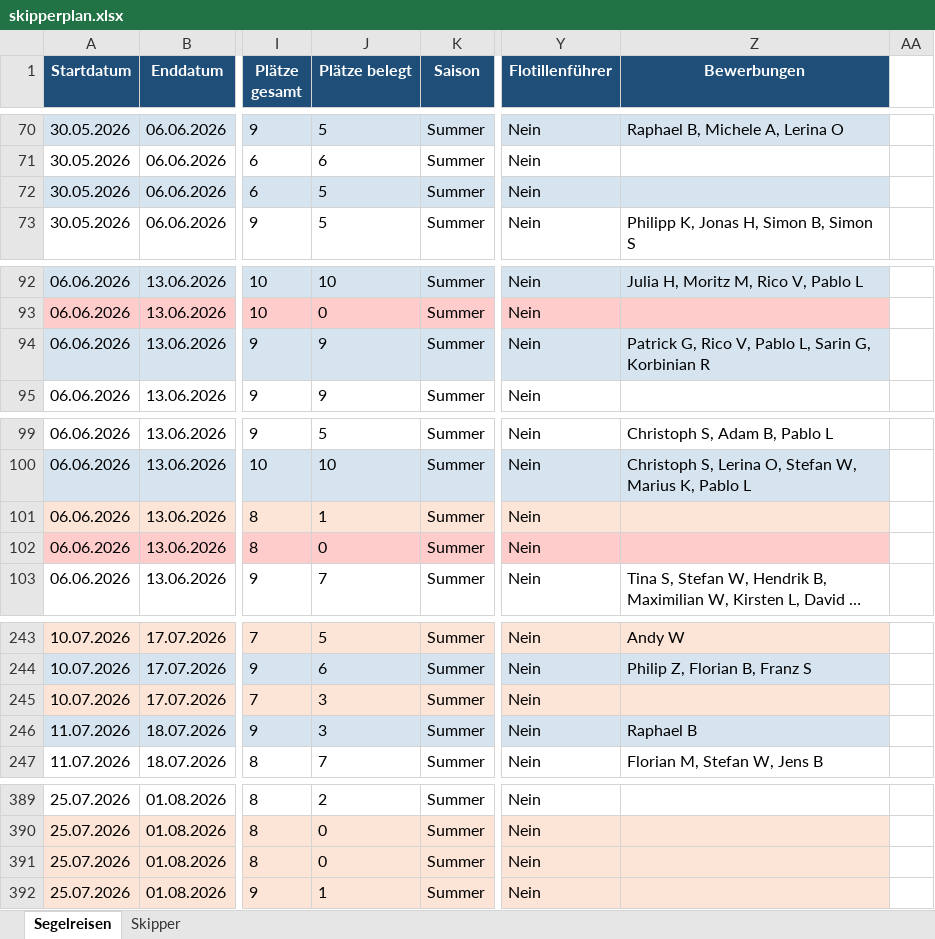
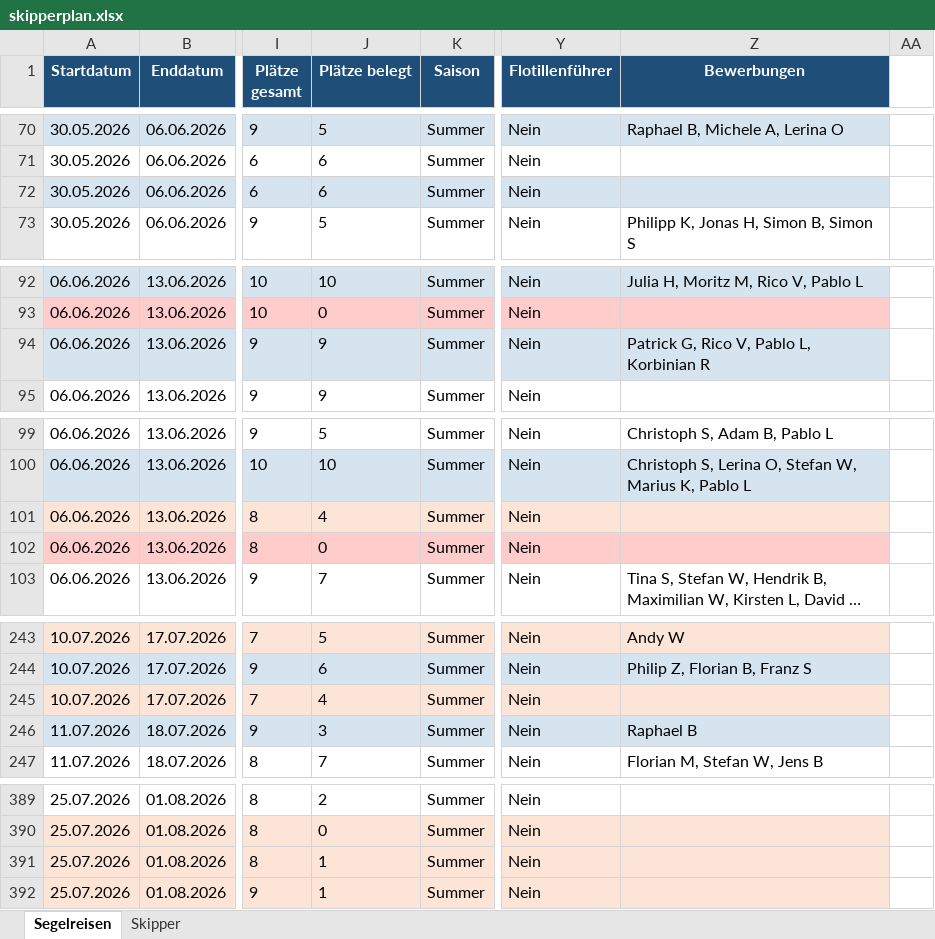
Before and after one commit to WolkeYachting/Skipperplan, an Excel workbook: skipperplan.xlsx, sheet Segelreisen, drawn as a sheet; only a part is shown, gaps mark what is left out; long unchanged cells end in …; values as stored, in another font and other column widths than the file's, no borders; the diff covers the shown part only; the diff names each change by its address in the sheet, - before the commit and + after, or states it on an @@ line.

```diff
--- a/skipperplan.xlsx (sheet Segelreisen)
+++ b/skipperplan.xlsx (sheet Segelreisen)
-J72 (Plätze belegt): 5
+J72 (Plätze belegt): 6
-Z94 (Bewerbungen): Patrick G, Rico V, Pablo L, Sarin G, Korbinian R
+Z94 (Bewerbungen): Patrick G, Rico V, Pablo L, Korbinian R
-J101 (Plätze belegt): 1
+J101 (Plätze belegt): 4
-J245 (Plätze belegt): 3
+J245 (Plätze belegt): 4
-J391 (Plätze belegt): 0
+J391 (Plätze belegt): 1
```
Also changed, not shown: 12 edited cells elsewhere in this sheet.
